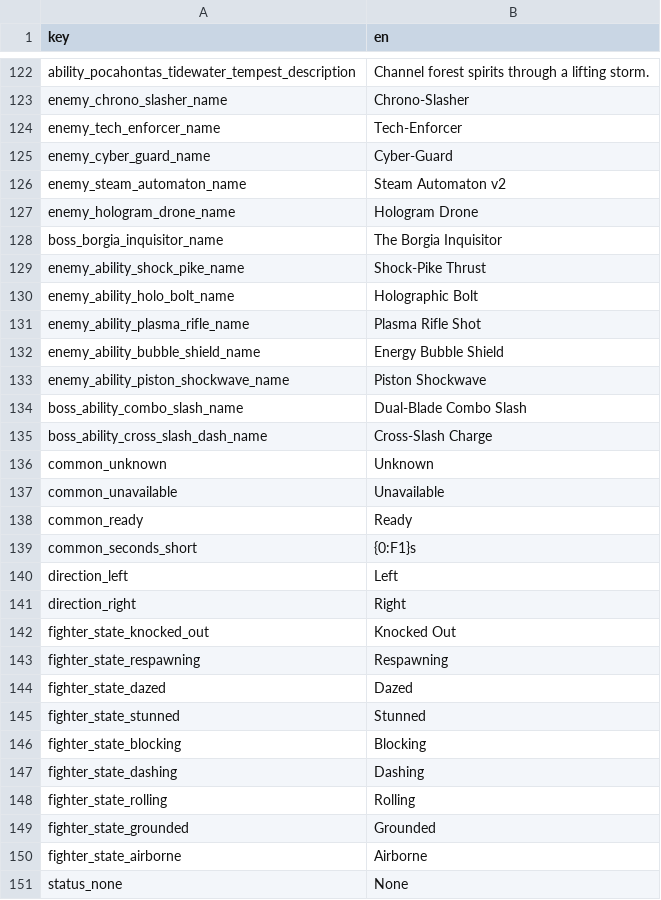
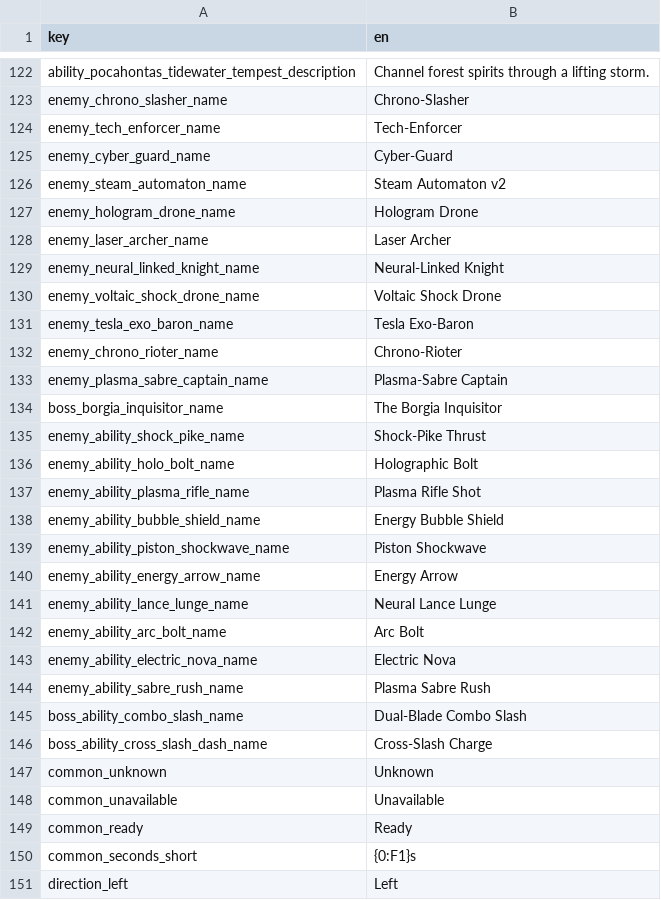
Before and after one commit to malakey/fighters-through-time-v3, a CSV file: localization/en.csv, drawn as a sheet; only a part is shown, gaps mark what is left out; the shorter side is filled out with more unchanged rows.

```diff
--- a/localization/en.csv
+++ b/localization/en.csv
@@ -127,2 +127,8 @@ enemy_steam_automaton_name,Steam Automaton v2
 enemy_hologram_drone_name,Hologram Drone
+enemy_laser_archer_name,Laser Archer
+enemy_neural_linked_knight_name,Neural-Linked Knight
+enemy_voltaic_shock_drone_name,Voltaic Shock Drone
+enemy_tesla_exo_baron_name,Tesla Exo-Baron
+enemy_chrono_rioter_name,Chrono-Rioter
+enemy_plasma_sabre_captain_name,Plasma-Sabre Captain
 boss_borgia_inquisitor_name,The Borgia Inquisitor
@@ -133,2 +139,7 @@ enemy_ability_bubble_shield_name,Energy Bubble Shield
 enemy_ability_piston_shockwave_name,Piston Shockwave
+enemy_ability_energy_arrow_name,Energy Arrow
+enemy_ability_lance_lunge_name,Neural Lance Lunge
+enemy_ability_arc_bolt_name,Arc Bolt
+enemy_ability_electric_nova_name,Electric Nova
+enemy_ability_sabre_rush_name,Plasma Sabre Rush
 boss_ability_combo_slash_name,Dual-Blade Combo Slash
```
Also changed, not shown: 15 other files.
